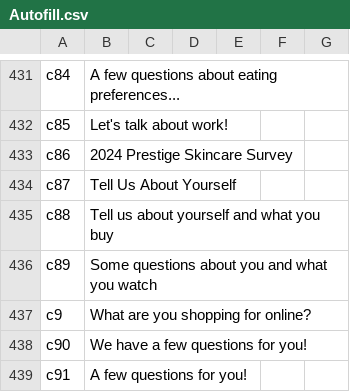
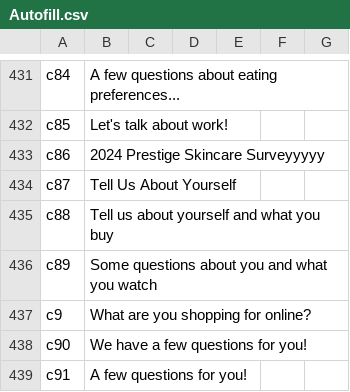
Before and after one commit to diturz/Autofill, a CSV file: Autofill.csv, drawn as a sheet; only a part is shown, gaps mark what is left out.

Commit message:
test1

```diff
--- a/Autofill.csv
+++ b/Autofill.csv
@@ -432,3 +432,3 @@ c84,"A few questions about eating preferences...","","",,,
 c85,"Let's talk about work!","","",,,
-c86,"2024 Prestige Skincare Survey","","",,,
+c86,"2024 Prestige Skincare Surveyyyyy","","",,,
 c87,"Tell Us About Yourself","","",,,
```
